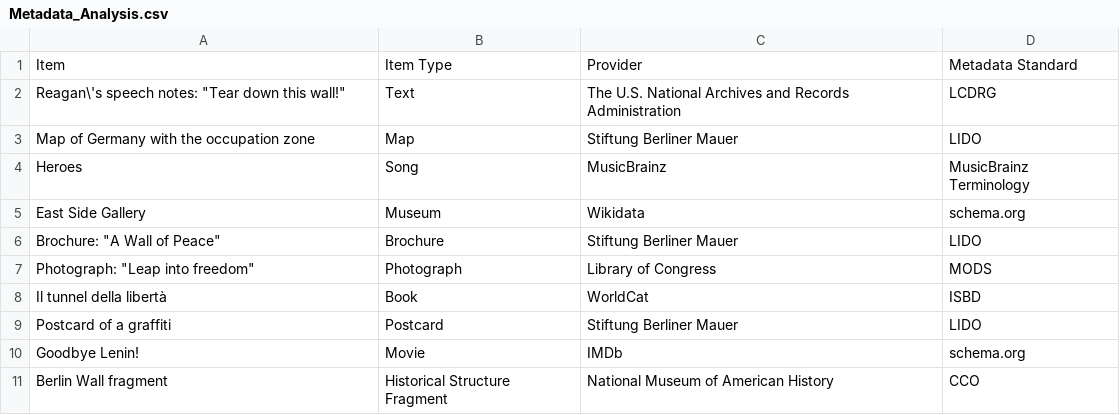
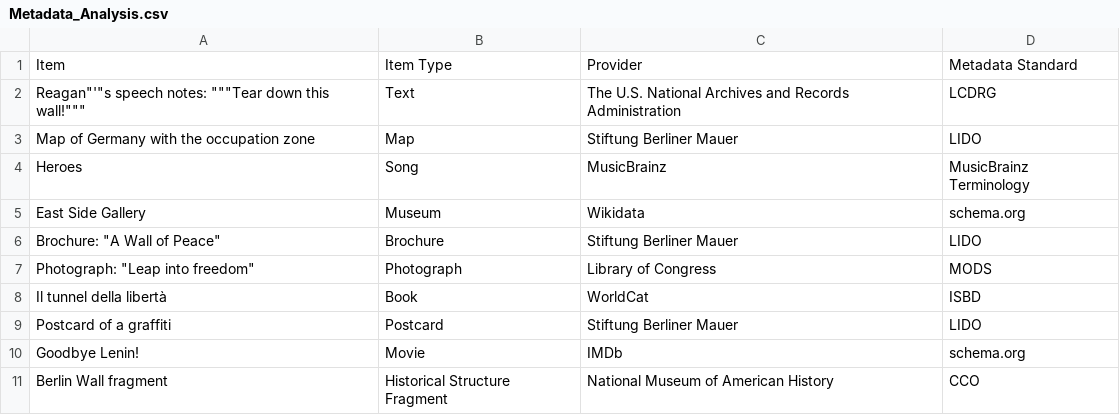
Before and after one commit to ISCH-Course/Berlin_Wall_Project, a CSV file: Metadata_Analysis.csv, drawn as a sheet.

Commit message:
Update Metadata_Analysis.csv

```diff
--- a/Metadata_Analysis.csv
+++ b/Metadata_Analysis.csv
@@ -1,3 +1,3 @@
 Item,Item Type,Provider,Metadata Standard
-Reagan\'s speech notes: "Tear down this wall!",Text,The U.S. National Archives and Records Administration,LCDRG
+Reagan"'"s speech notes: """Tear down this wall!""",Text,The U.S. National Archives and Records Administration,LCDRG
 Map of Germany with the occupation zone,Map,Stiftung Berliner Mauer,LIDO
```
